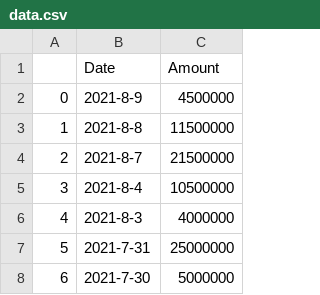
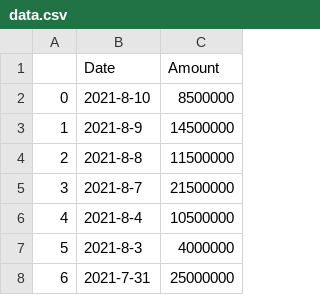
Before and after one commit to alanhc/aka-viz, a CSV file: data.csv, drawn as a sheet; only a part is shown; the shorter side is filled out with more unchanged rows; addresses are those after the commit; the diff names each change by its address in the sheet, - before the commit and + after, or states it on an @@ line.

```diff
--- a/data.csv
+++ b/data.csv
+row 2: 0 | 2021-8-10 | 8500000
@@ column A renumbered from row 3 down @@
-C3 (Amount): 4500000
+C3 (Amount): 14500000
```
Also changed, not shown: 5 other files.
